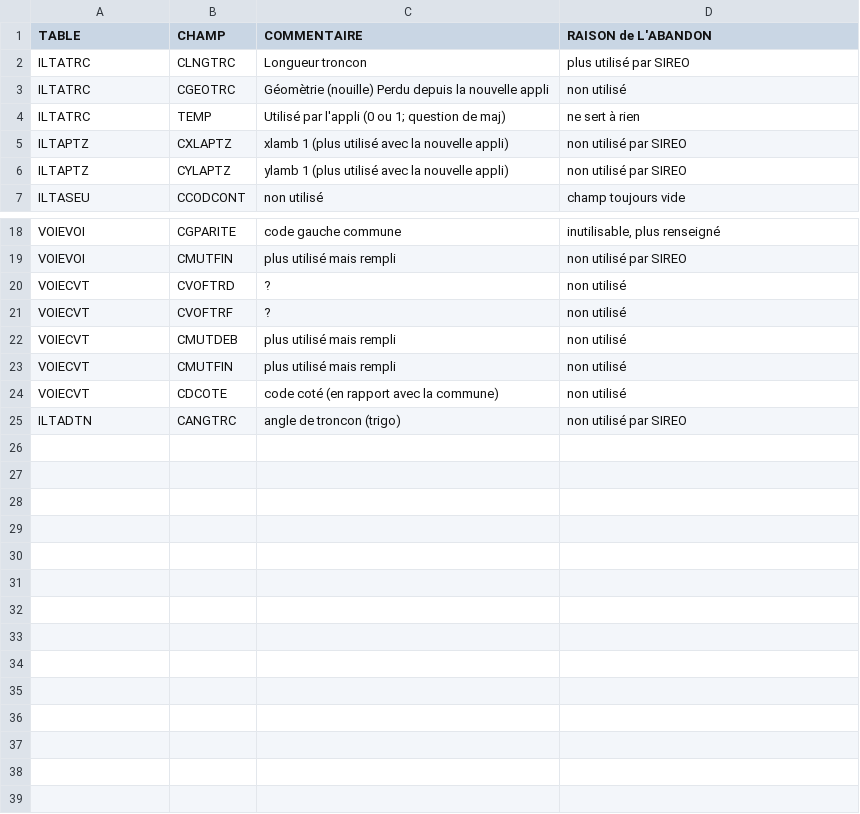
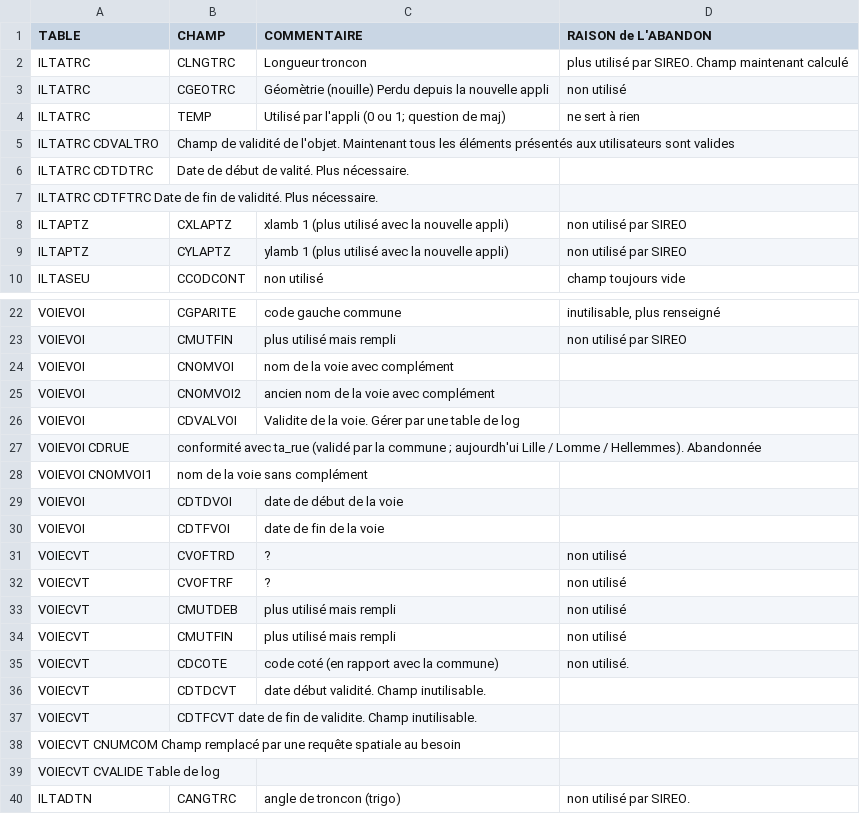
Before and after one commit to meldig/basevoie, a TSV file: documentation/analyse/champs_non_utilises_et_en_cours_d_abandon.tsv, drawn as a sheet; only a part is shown, gaps mark what is left out; the diff covers the shown part only.

Commit message:
Maj champs non utilises et en cours d abandon (#19)
* Update champs_non_utilises_et_en_cours_d_abandon.tsv
Mise à jour du document

* Update tables_base_voie.tsv
correction coquille

* Update champs_non_utilises_et_en_cours_d_abandon.tsv
Correction remarque de Baptiste sur les champs date de début et fin de validité.

```diff
--- a/documentation/analyse/champs_non_utilises_et_en_cours_d_abandon.tsv
+++ b/documentation/analyse/champs_non_utilises_et_en_cours_d_abandon.tsv
@@ -1,5 +1,8 @@
 TABLE	CHAMP	COMMENTAIRE	RAISON de L'ABANDON
-ILTATRC	CLNGTRC	Longueur troncon	plus utilisé par SIREO
+ILTATRC	CLNGTRC	Longueur troncon	plus utilisé par SIREO. Champ maintenant calculé
 ILTATRC	CGEOTRC	Géomètrie (nouille) Perdu depuis la nouvelle appli	non utilisé
 ILTATRC	TEMP	Utilisé par l'appli (0 ou 1; question de maj)	ne sert à rien
+ILTATRC CDVALTRO	Champ de validité de l'objet. Maintenant tous les éléments présentés aux utilisateurs sont valides
+ILTATRC CDTDTRC	Date de début de valité. Plus nécessaire.
+ILTATRC CDTFTRC Date de fin de validité. Plus nécessaire.
 ILTAPTZ	CXLAPTZ	xlamb 1 (plus utilisé avec la nouvelle appli)	non utilisé par SIREO
@@ -19,2 +23,9 @@ VOIEVOI	CGPARITE	code gauche commune	inutilisable, plus renseigné
 VOIEVOI	CMUTFIN	plus utilisé mais rempli	non utilisé par SIREO
+VOIEVOI	CNOMVOI	nom de la voie avec complément
+VOIEVOI	CNOMVOI2	ancien nom de la voie avec complément
+VOIEVOI	CDVALVOI	Validite de la voie. Gérer par une table de log
+VOIEVOI CDRUE	"conformité avec ta_rue (validé par la commune ; aujourdh'ui Lille / Lomme / Hellemmes)". Abandonnée	
+VOIEVOI CNOMVOI1	nom de la voie sans complément
+VOIEVOI	CDTDVOI	date de début de la voie
+VOIEVOI	CDTFVOI	date de fin de la voie
 VOIECVT	CVOFTRD	?	non utilisé
@@ -23,3 +34,7 @@ VOIECVT	CMUTDEB	plus utilisé mais rempli	non utilisé
 VOIECVT	CMUTFIN	plus utilisé mais rempli	non utilisé
-VOIECVT	CDCOTE	code coté (en rapport avec la commune)	non utilisé
-ILTADTN	CANGTRC	angle de troncon (trigo)	non utilisé par SIREO
+VOIECVT	CDCOTE	code coté (en rapport avec la commune)	non utilisé.
+VOIECVT	CDTDCVT	date début validité. Champ inutilisable.
+VOIECVT	CDTFCVT date de fin de validite. Champ inutilisable.
+VOIECVT CNUMCOM Champ remplacé par une requête spatiale au besoin
+VOIECVT CVALIDE Table de log
+ILTADTN	CANGTRC	angle de troncon (trigo)	non utilisé par SIREO.
```
Also changed, not shown: 1 added row elsewhere in this file, documentation/analyse/tables_base_voie.tsv.
